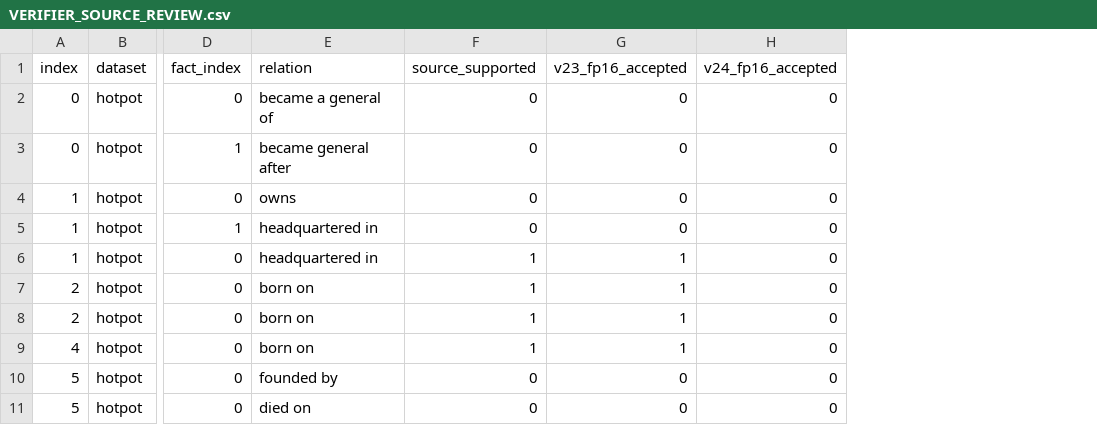
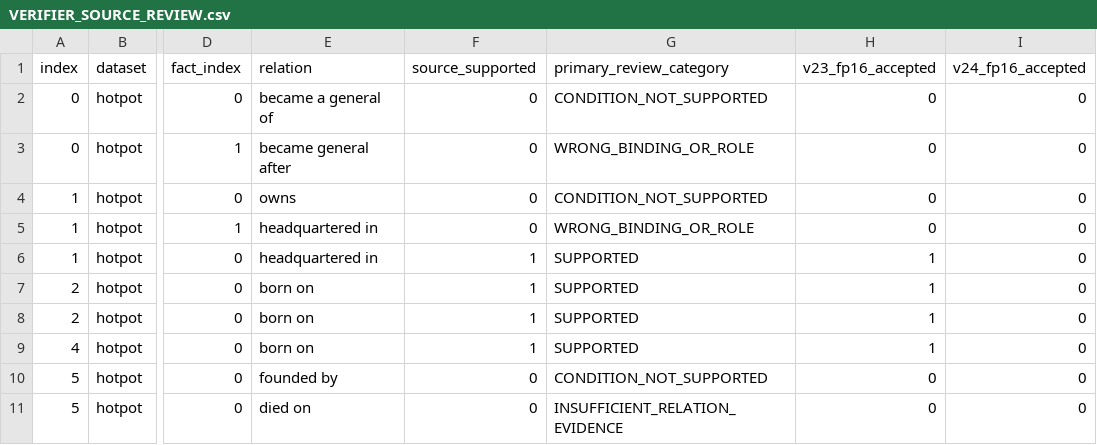
Before and after one commit to lljjcc426/HyperGranular-RAG, a CSV file: research/2026-10-04_rg_active_development_v2/VERIFIER_SOURCE_REVIEW.csv, drawn as a sheet; only a part is shown, gaps mark what is left out; the diff names each change by its address in the sheet, - before the commit and + after, or states it on an @@ line.

Commit message:
research: complete RG active development v2 natural comparison

```diff
--- a/research/2026-10-04_rg_active_development_v2/VERIFIER_SOURCE_REVIEW.csv
+++ b/research/2026-10-04_rg_active_development_v2/VERIFIER_SOURCE_REVIEW.csv
+column G (primary_review_category), rows 2-11: CONDITION_NOT_SUPPORTED | WRONG_BINDING_OR_ROLE | CONDITION_NOT_SUPPORTED | WRONG_BINDING_OR_ROLE | SUPPORTED | SUPPORTED | SUPPORTED | SUPPORTED | CONDITION_NOT_SUPPORTED | INSUFFICIENT_RELATION_EVIDENCE
```
Also changed, not shown: 12 other files.
